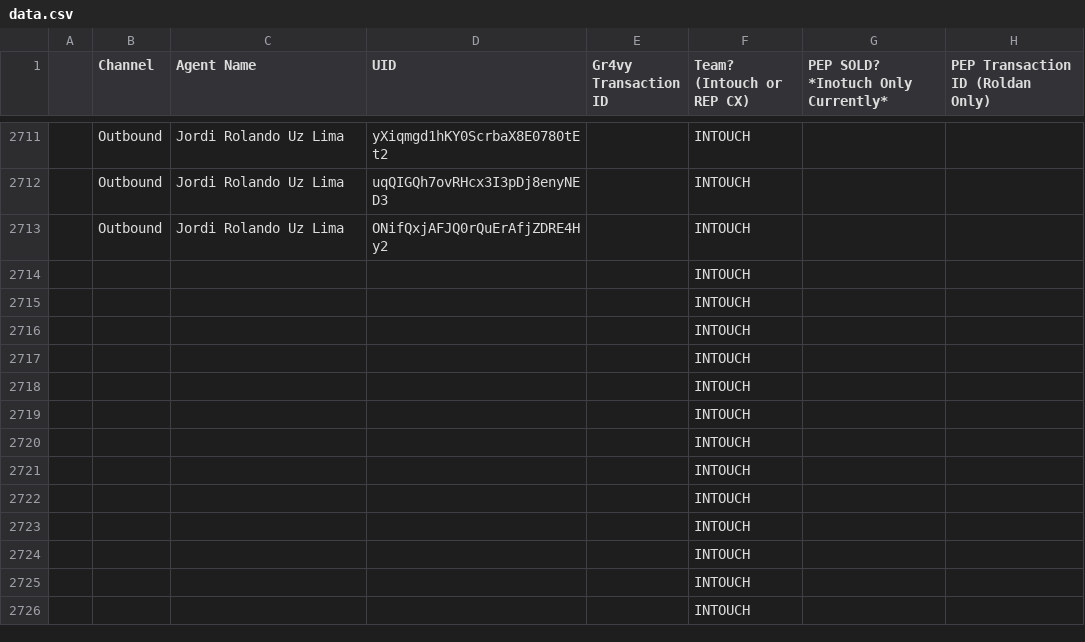
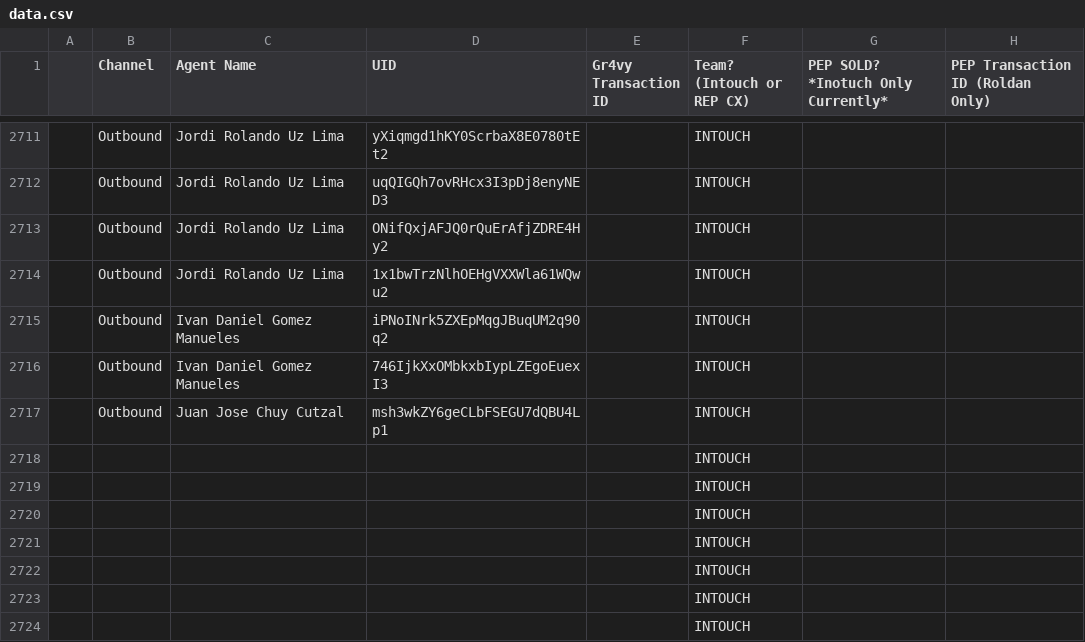
Before and after one commit to joshuawagner-create/leaderboard-data, a CSV file: data.csv, drawn as a sheet; only a part is shown, gaps mark what is left out; the shorter side is filled out with more unchanged rows.

Commit message:
Update leaderboard data 2026-11-03T18:34:07.351Z

```diff
--- a/data.csv
+++ b/data.csv
@@ -2713,6 +2713,6 @@
 ,Outbound,Jordi Rolando Uz Lima,ONifQxjAFJQ0rQuErAfjZDRE4Hy2,,INTOUCH,,
-,,,,,INTOUCH,,
-,,,,,INTOUCH,,
-,,,,,INTOUCH,,
-,,,,,INTOUCH,,
+,Outbound,Jordi Rolando Uz Lima,1x1bwTrzNlhOEHgVXXWla61WQwu2,,INTOUCH,,
+,Outbound,Ivan Daniel Gomez Manueles,iPNoINrk5ZXEpMqgJBuqUM2q90q2,,INTOUCH,,
+,Outbound,Ivan Daniel Gomez Manueles,746IjkXxOMbkxbIypLZEgoEuexI3,,INTOUCH,,
+,Outbound,Juan Jose Chuy Cutzal,msh3wkZY6geCLbFSEGU7dQBU4Lp1,,INTOUCH,,
 ,,,,,INTOUCH,,
```
